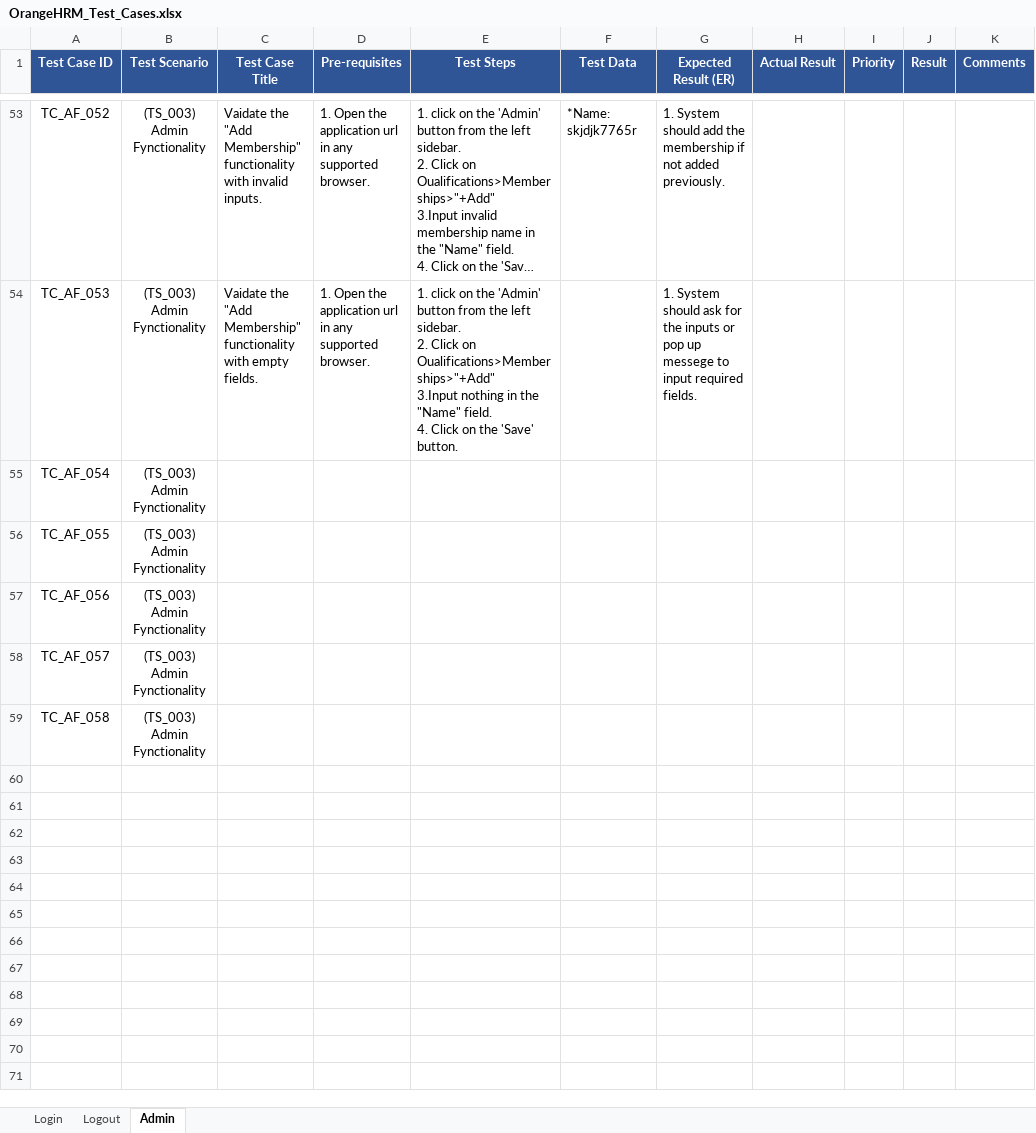
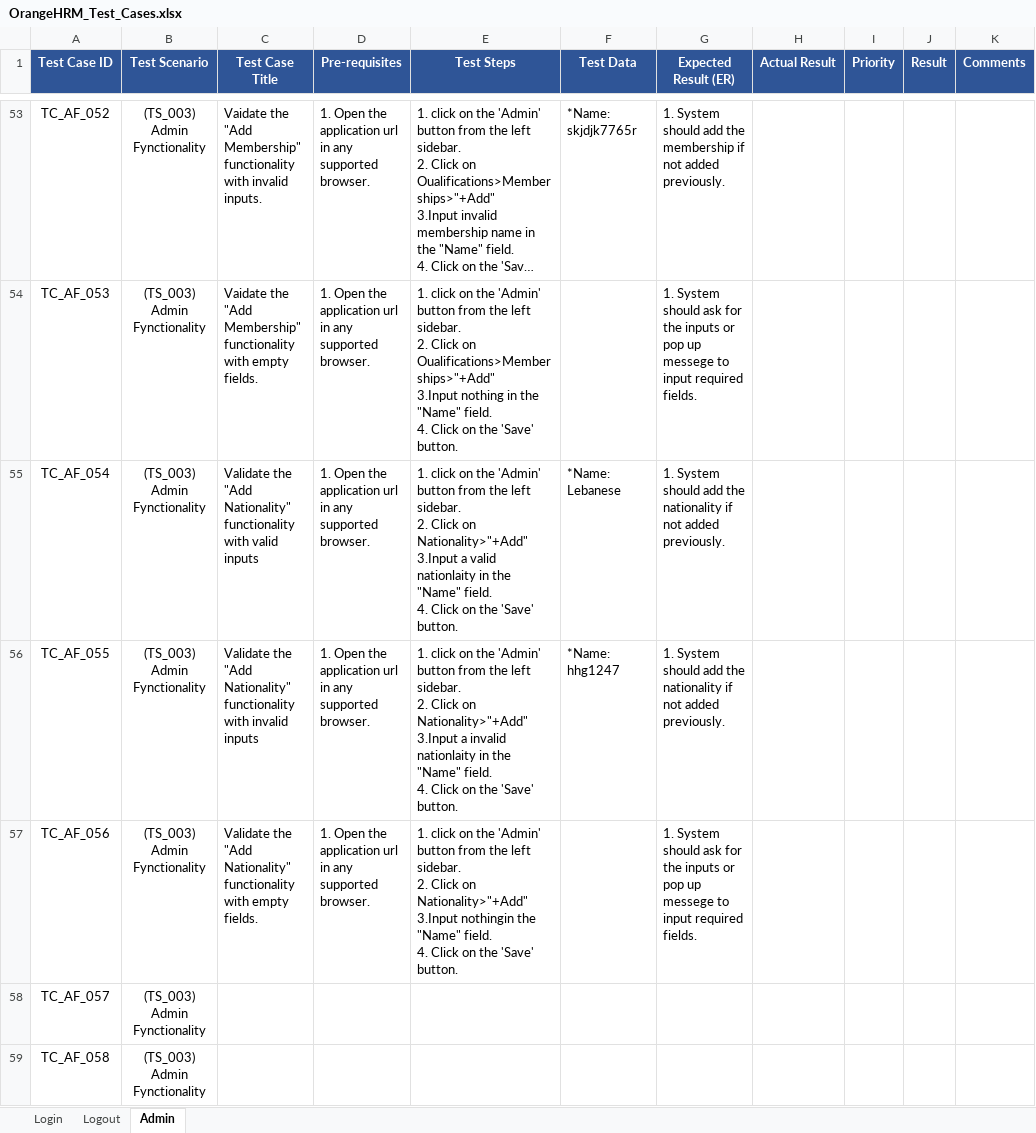
Before and after one commit to iqbalshimul-spec/OrangeHRM_Manual_QA, an Excel workbook: OrangeHRM_Test_Cases.xlsx, sheet Admin, drawn as a sheet; only a part is shown, gaps mark what is left out; long unchanged cells end in …; values as stored, in another font and other column widths than the file's, no borders; ↵ is a line break in a cell; the diff names each change by its address in the sheet, - before the commit and + after, or states it on an @@ line.

Commit message:
Test case updated til the Admin Functionality

```diff
--- a/OrangeHRM_Test_Cases.xlsx (sheet Admin)
+++ b/OrangeHRM_Test_Cases.xlsx (sheet Admin)
-C55 (Test Case Title): (empty)
+C55 (Test Case Title): Validate the "Add Nationality" functionality with valid inputs
-D55:D57 (Pre-requisites): (empty)
+D55:D57 (Pre-requisites): 1. Open the application url in any supported browser.
-E55 (Test Steps): (empty)
+E55 (Test Steps): 1. click on the 'Admin' button from the left sidebar. ↵ 2. Click on Nationality>"+Add" ↵ 3.Input a valid nationlaity in the "Name" field. ↵ 4. Click on the 'Save' button.
-F55 (Test Data): (empty)
+F55 (Test Data): *Name: Lebanese
-G55:G56 (Expected Result (ER)): (empty)
+G55:G56 (Expected Result (ER)): 1. System should add the nationality if not added previously.
-C56 (Test Case Title): (empty)
+C56 (Test Case Title): Validate the "Add Nationality" functionality with invalid inputs
-E56 (Test Steps): (empty)
+E56 (Test Steps): 1. click on the 'Admin' button from the left sidebar. ↵ 2. Click on Nationality>"+Add" ↵ 3.Input a invalid nationlaity in the "Name" field. ↵ 4. Click on the 'Save' button.
-F56 (Test Data): (empty)
+F56 (Test Data): *Name: hhg1247
-C57 (Test Case Title): (empty)
+C57 (Test Case Title): Validate the "Add Nationality" functionality with empty fields.
-E57 (Test Steps): (empty)
+E57 (Test Steps): 1. click on the 'Admin' button from the left sidebar. ↵ 2. Click on Nationality>"+Add" ↵ 3.Input nothingin the "Name" field. ↵ 4. Click on the 'Save' button.
-G57 (Expected Result (ER)): (empty)
+G57 (Expected Result (ER)): 1. System should ask for the inputs or pop up messege to input required fields.
```
